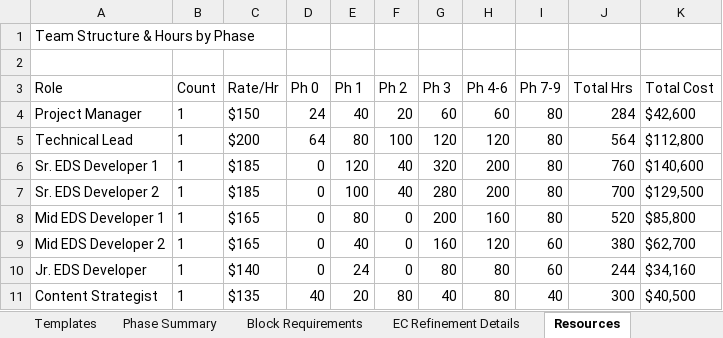
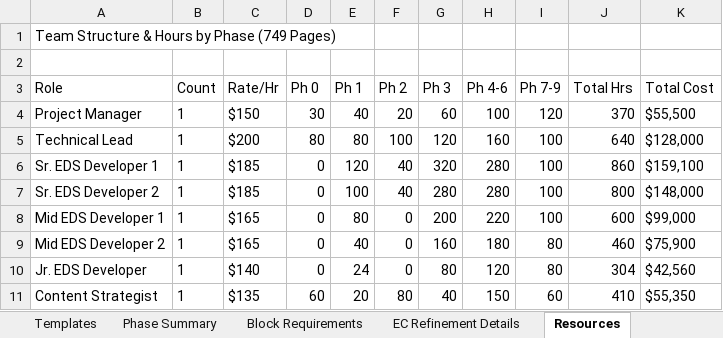
Before and after one commit to ashisjai/eds-da-test1, an Excel workbook: New-ATT-BUSINESS-MIGRATION-PLAN.xlsx, sheet Resources, drawn as a sheet; only a part is shown; values as stored, in another font and other column widths than the file's, no borders; the diff covers the shown part only; the diff names each change by its address in the sheet, - before the commit and + after, or states it on an @@ line.

```diff
--- a/New-ATT-BUSINESS-MIGRATION-PLAN.xlsx (sheet Resources)
+++ b/New-ATT-BUSINESS-MIGRATION-PLAN.xlsx (sheet Resources)
-A1 (Role): Team Structure & Hours by Phase
+A1 (Role): Team Structure & Hours by Phase (749 Pages)
-D4 (Ph 0): 24
+D4 (Ph 0): 30
-H4 (Ph 4-6): 60
+H4 (Ph 4-6): 100
-I4 (Ph 7-9): 80
+I4 (Ph 7-9): 120
-J4 (Total Hrs): 284
+J4 (Total Hrs): 370
-K4 (Total Cost): $42,600
+K4 (Total Cost): $55,500
-D5 (Ph 0): 64
+D5 (Ph 0): 80
-H5 (Ph 4-6): 120
+H5 (Ph 4-6): 160
-I5:I8 (Ph 7-9): 80
+I5:I8 (Ph 7-9): 100
-J5 (Total Hrs): 564
+J5 (Total Hrs): 640
-K5 (Total Cost): $112,800
+K5 (Total Cost): $128,000
-H6:H7 (Ph 4-6): 200
+H6:H7 (Ph 4-6): 280
-J6 (Total Hrs): 760
+J6 (Total Hrs): 860
-K6 (Total Cost): $140,600
+K6 (Total Cost): $159,100
-J7 (Total Hrs): 700
+J7 (Total Hrs): 800
-K7 (Total Cost): $129,500
+K7 (Total Cost): $148,000
-H8 (Ph 4-6): 160
+H8 (Ph 4-6): 220
-J8 (Total Hrs): 520
+J8 (Total Hrs): 600
-K8 (Total Cost): $85,800
+K8 (Total Cost): $99,000
-H9 (Ph 4-6): 120
+H9 (Ph 4-6): 180
-I9:I10 (Ph 7-9): 60
+I9:I10 (Ph 7-9): 80
-J9 (Total Hrs): 380
+J9 (Total Hrs): 460
-K9 (Total Cost): $62,700
+K9 (Total Cost): $75,900
-H10 (Ph 4-6): 80
+H10 (Ph 4-6): 120
-J10 (Total Hrs): 244
+J10 (Total Hrs): 304
-K10 (Total Cost): $34,160
+K10 (Total Cost): $42,560
-D11 (Ph 0): 40
+D11 (Ph 0): 60
-H11 (Ph 4-6): 80
+H11 (Ph 4-6): 150
-I11 (Ph 7-9): 40
+I11 (Ph 7-9): 60
-J11 (Total Hrs): 300
+J11 (Total Hrs): 410
-K11 (Total Cost): $40,500
+K11 (Total Cost): $55,350
```
Also changed, not shown: 1 added row and 26 edited cells elsewhere in this sheet, sheet Migration Steps Detail, sheet Cost Summary, sheet Phase Summary, sheet Risk Assessment, sheet Manual vs EC-AEMCoder, sheet Executive Summary, 2 more sheets.
